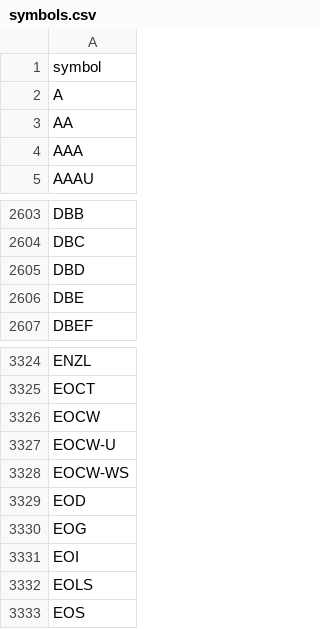
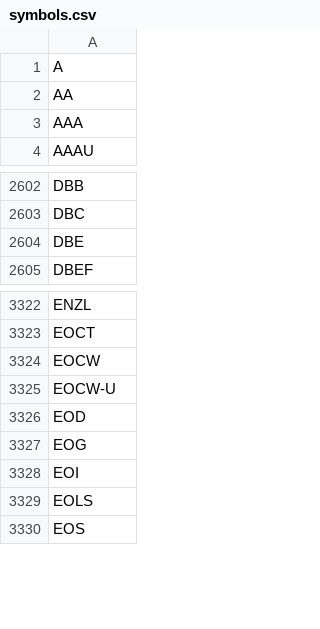
Before and after one commit to Sing0424/Stocks-tools, a CSV file: Screener/rs_data/data_persist/symbols.csv, drawn as a sheet; only a part is shown, gaps mark what is left out.

```diff
--- a/Screener/rs_data/data_persist/symbols.csv
+++ b/Screener/rs_data/data_persist/symbols.csv
@@ -1,2 +1 @@
-symbol
 A
@@ -2604,3 +2603,2 @@ DBB
 DBC
-DBD
 DBE
@@ -3327,3 +3325,2 @@ EOCW
 EOCW-U
-EOCW-WS
 EOD
```
Also changed, not shown: 7 other files.
